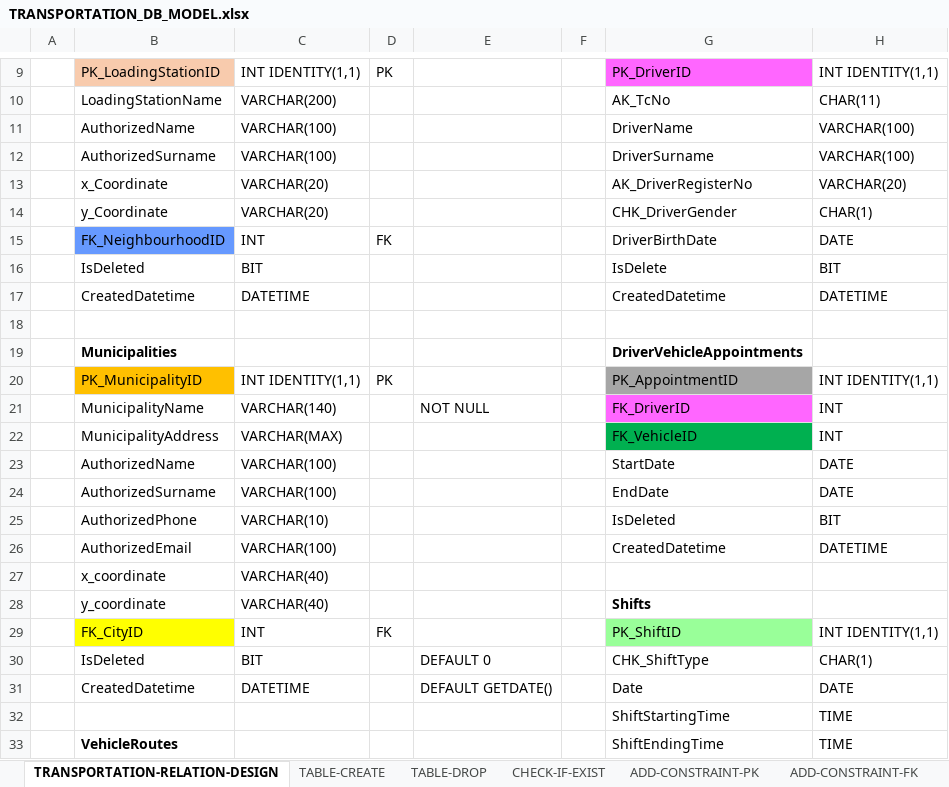
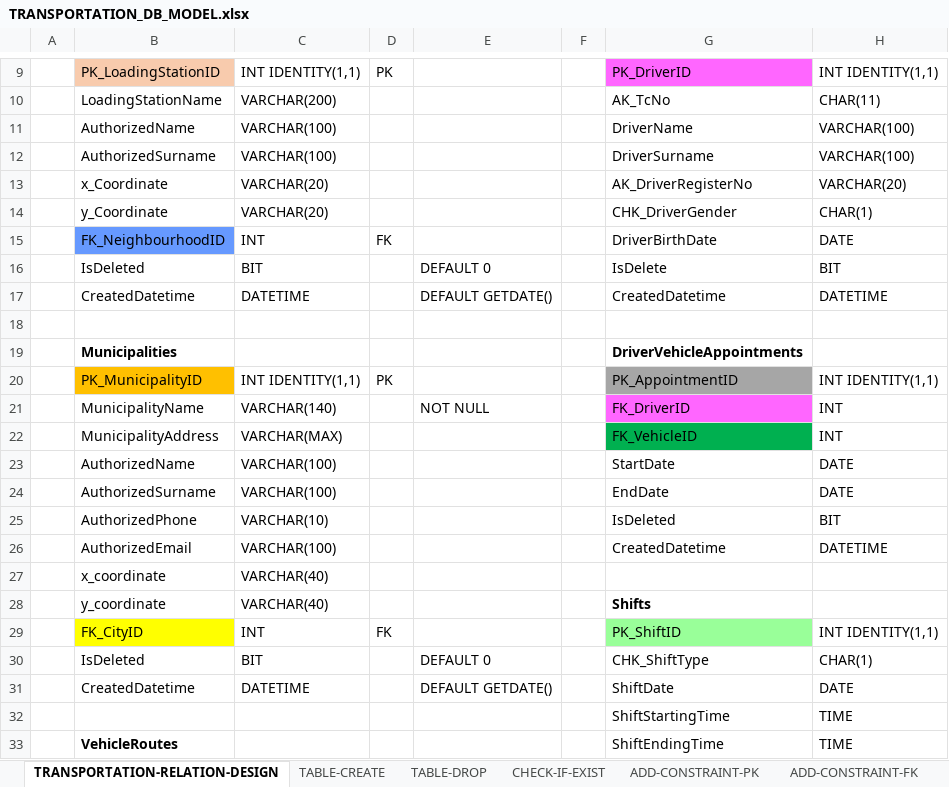
Before and after one commit to halimocakli/database-design-and-sql-programming, an Excel workbook: Local-Transportation-Database/Excel-DB-Design/TRANSPORTATION_DB_MODEL.xlsx, sheet TRANSPORTATION-RELATION-DESIGN, drawn as a sheet; only a part is shown, gaps mark what is left out; values as stored, in another font and other column widths than the file's, no borders; the diff names each change by its address in the sheet, - before the commit and + after, or states it on an @@ line.

Commit message:
Update TRANSPORTATION_DB_MODEL.xlsx

```diff
--- a/Local-Transportation-Database/Excel-DB-Design/TRANSPORTATION_DB_MODEL.xlsx (sheet TRANSPORTATION-RELATION-DESIGN)
+++ b/Local-Transportation-Database/Excel-DB-Design/TRANSPORTATION_DB_MODEL.xlsx (sheet TRANSPORTATION-RELATION-DESIGN)
-E16: (empty)
+E16: DEFAULT 0
-E17: (empty)
+E17: DEFAULT GETDATE()
-G31: Date
+G31: ShiftDate
```
Also changed, not shown: sheet TABLE-CREATE.
